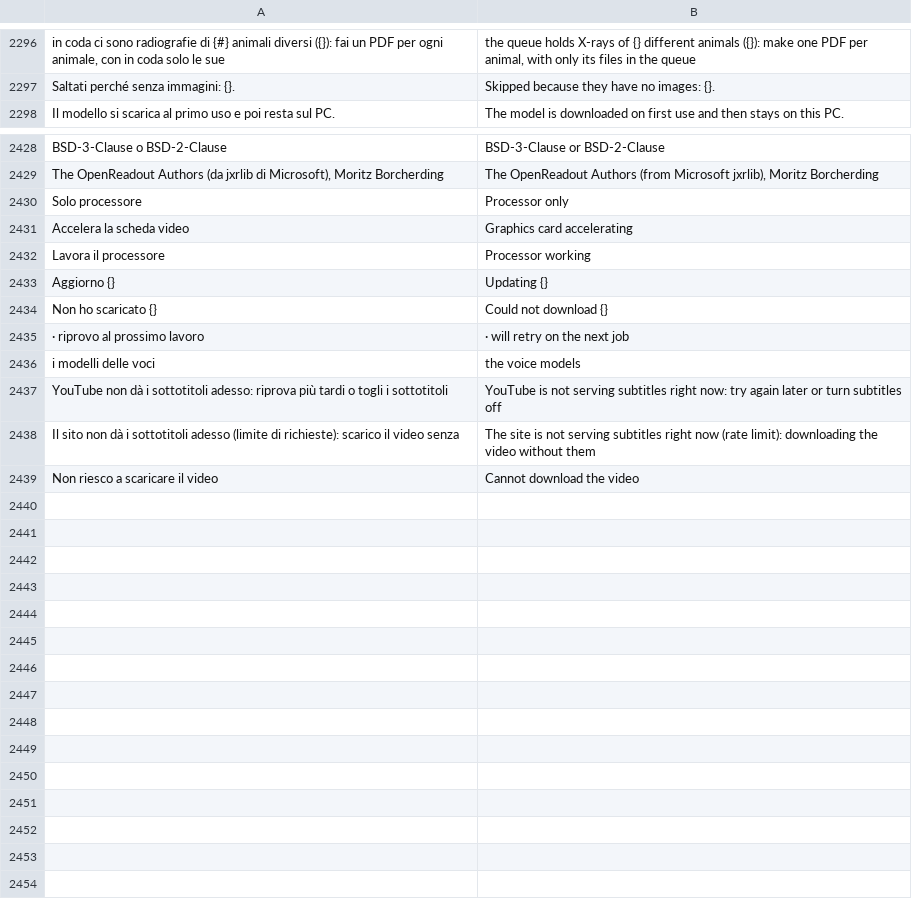
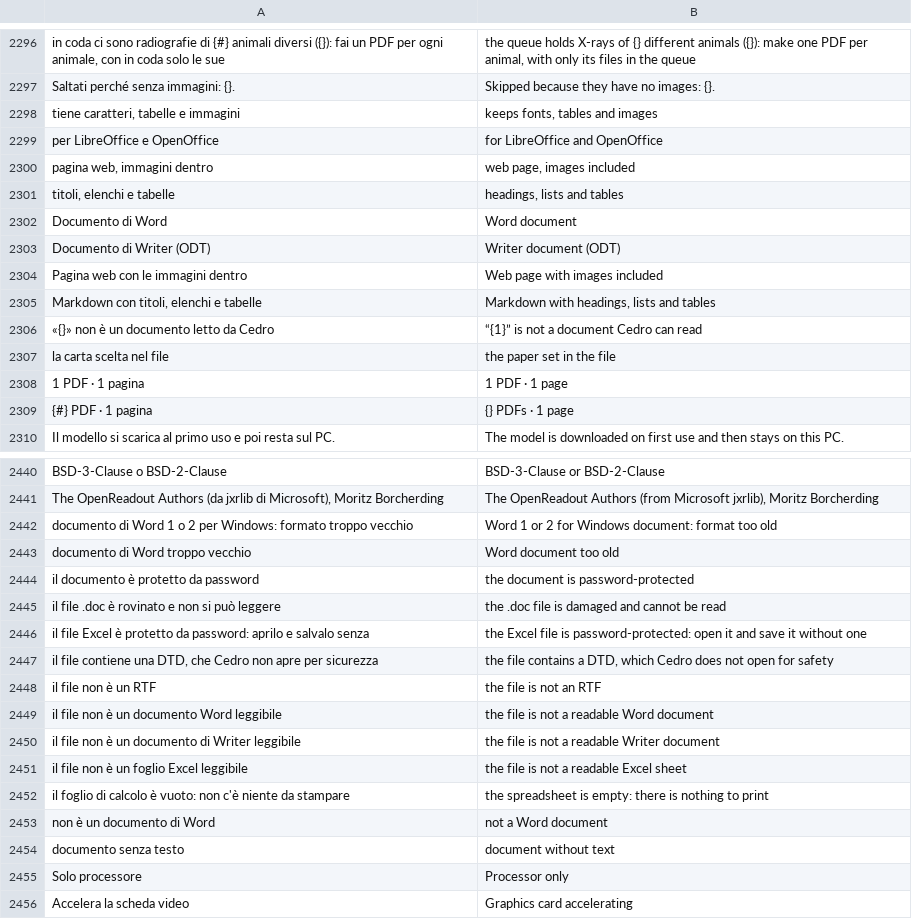
Before and after one commit to realfulvio/cedro, a TSV file: i18n/en.tsv, drawn as a sheet; only a part is shown, gaps mark what is left out; the shorter side is filled out with more unchanged rows; the diff covers the shown part only; the diff names each change by its address in the sheet, - before the commit and + after, or states it on an @@ line.

```diff
--- a/i18n/en.tsv
+++ b/i18n/en.tsv
+row 2298: tiene caratteri, tabelle e immagini | keeps fonts, tables and images
+row 2299: per LibreOffice e OpenOffice | for LibreOffice and OpenOffice
+row 2300: pagina web, immagini dentro | web page, images included
+row 2301: titoli, elenchi e tabelle | headings, lists and tables
+row 2302: Documento di Word | Word document
+row 2303: Documento di Writer (ODT) | Writer document (ODT)
+row 2304: Pagina web con le immagini dentro | Web page with images included
+row 2305: Markdown con titoli, elenchi e tabelle | Markdown with headings, lists and tables
+row 2306: «{}» non è un documento letto da Cedro | “{1}” is not a document Cedro can read
+row 2307: la carta scelta nel file | the paper set in the file
+row 2308: 1 PDF · 1 pagina | 1 PDF · 1 page
+row 2309: {#} PDF · 1 pagina | {} PDFs · 1 page
+row 2442: documento di Word 1 o 2 per Windows: formato troppo vecchio | Word 1 or 2 for Windows document: format too old
+row 2443: documento di Word troppo vecchio | Word document too old
+row 2444: il documento è protetto da password | the document is password-protected
+row 2445: il file .doc è rovinato e non si può leggere | the .doc file is damaged and cannot be read
+row 2446: il file Excel è protetto da password: aprilo e salvalo senza | the Excel file is password-protected: open it and save it without one
+row 2447: il file contiene una DTD, che Cedro non apre per sicurezza | the file contains a DTD, which Cedro does not open for safety
+row 2448: il file non è un RTF | the file is not an RTF
+row 2449: il file non è un documento Word leggibile | the file is not a readable Word document
+row 2450: il file non è un documento di Writer leggibile | the file is not a readable Writer document
+row 2451: il file non è un foglio Excel leggibile | the file is not a readable Excel sheet
+row 2452: il foglio di calcolo è vuoto: non c'è niente da stampare | the spreadsheet is empty: there is nothing to print
+row 2453: non è un documento di Word | not a Word document
+row 2454: documento senza testo | document without text
```
Also changed, not shown: 1 added row and 1 removed row elsewhere in this file, i18n/de.tsv, i18n/es.tsv, 47 other files.
